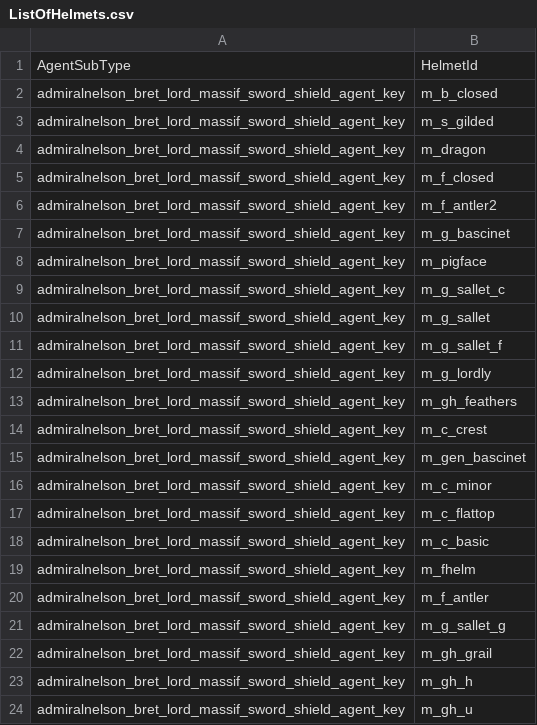
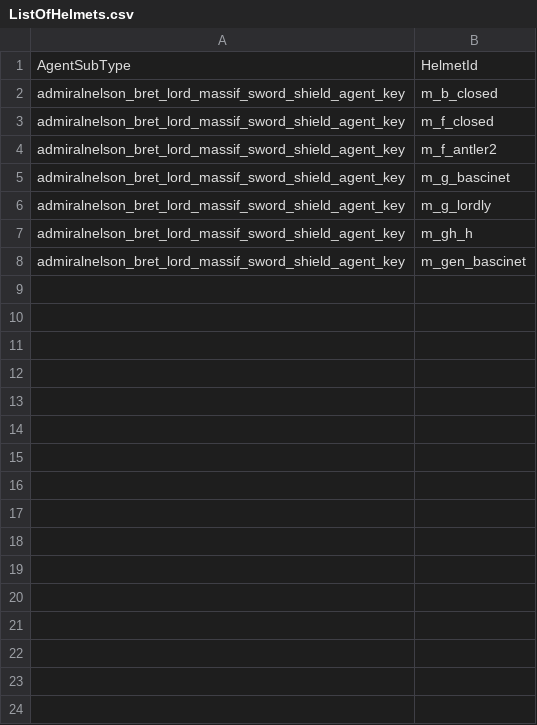
Before and after one commit to admiralnelson/the-royal-armoury-of-bretonnia, a CSV file: massif_lord_sword_shield_chunk_1/ListOfHelmets.csv, drawn as a sheet.

```diff
--- a/massif_lord_sword_shield_chunk_1/ListOfHelmets.csv
+++ b/massif_lord_sword_shield_chunk_1/ListOfHelmets.csv
@@ -2,4 +2,2 @@ AgentSubType,HelmetId
 admiralnelson_bret_lord_massif_sword_shield_agent_key,m_b_closed
-admiralnelson_bret_lord_massif_sword_shield_agent_key,m_s_gilded
-admiralnelson_bret_lord_massif_sword_shield_agent_key,m_dragon
 admiralnelson_bret_lord_massif_sword_shield_agent_key,m_f_closed
@@ -7,18 +5,4 @@ admiralnelson_bret_lord_massif_sword_shield_agent_key,m_f_antler2
 admiralnelson_bret_lord_massif_sword_shield_agent_key,m_g_bascinet
-admiralnelson_bret_lord_massif_sword_shield_agent_key,m_pigface
-admiralnelson_bret_lord_massif_sword_shield_agent_key,m_g_sallet_c
-admiralnelson_bret_lord_massif_sword_shield_agent_key,m_g_sallet
-admiralnelson_bret_lord_massif_sword_shield_agent_key,m_g_sallet_f
 admiralnelson_bret_lord_massif_sword_shield_agent_key,m_g_lordly
-admiralnelson_bret_lord_massif_sword_shield_agent_key,m_gh_feathers
-admiralnelson_bret_lord_massif_sword_shield_agent_key,m_c_crest
+admiralnelson_bret_lord_massif_sword_shield_agent_key,m_gh_h
 admiralnelson_bret_lord_massif_sword_shield_agent_key,m_gen_bascinet
-admiralnelson_bret_lord_massif_sword_shield_agent_key,m_c_minor
-admiralnelson_bret_lord_massif_sword_shield_agent_key,m_c_flattop
-admiralnelson_bret_lord_massif_sword_shield_agent_key,m_c_basic
-admiralnelson_bret_lord_massif_sword_shield_agent_key,m_fhelm
-admiralnelson_bret_lord_massif_sword_shield_agent_key,m_f_antler
-admiralnelson_bret_lord_massif_sword_shield_agent_key,m_g_sallet_g
-admiralnelson_bret_lord_massif_sword_shield_agent_key,m_gh_grail
-admiralnelson_bret_lord_massif_sword_shield_agent_key,m_gh_h
-admiralnelson_bret_lord_massif_sword_shield_agent_key,m_gh_u
```
Also changed, not shown: massif_lord_sword_shield_chunk_1/ListOfArmours.csv, massif_lord_sword_shield_chunk_2/ListOfArmours.csv, 8 other files.
